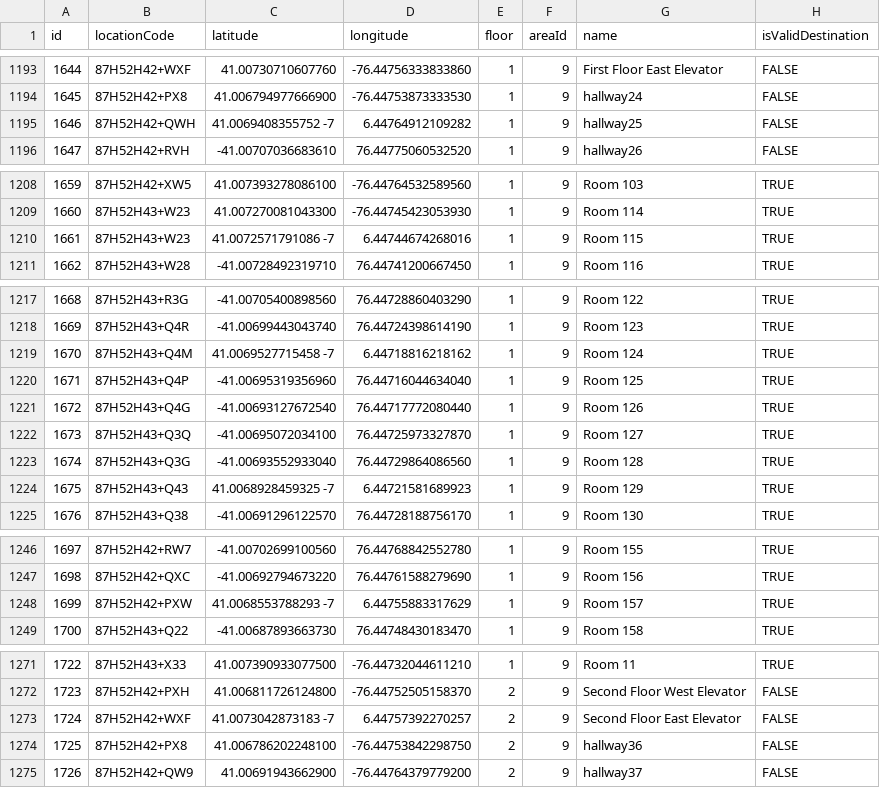
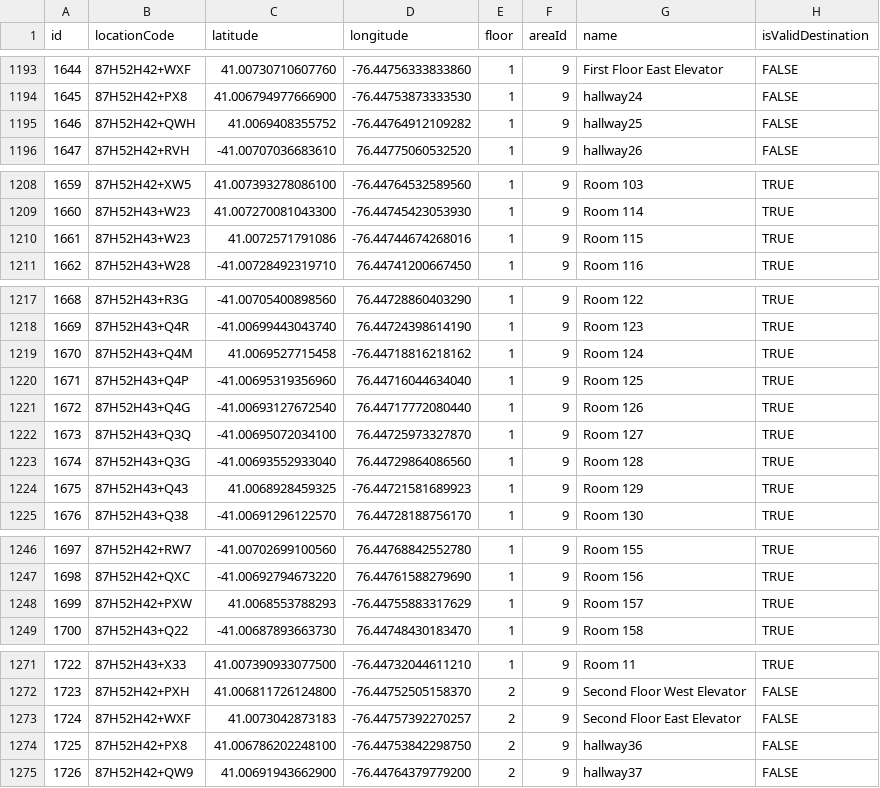
Before and after one commit to losingfayth/oose-campus-map, a CSV file: db/csvs/Location.csv, drawn as a sheet; only a part is shown, gaps mark what is left out.

Commit message:
Added a couple sanity checks + fixed a few malformed entries in Locations.csv

```diff
--- a/db/csvs/Location.csv
+++ b/db/csvs/Location.csv
@@ -1194,3 +1194,3 @@ id,locationCode,latitude,longitude,floor,areaId,name,isValidDestination
 1645,87H52H42+PX8,41.006794977666900,-76.44753873333530,1,9,hallway24,FALSE
-1646,87H52H42+QWH,41.0069408355752 -7,6.44764912109282,1,9,hallway25,FALSE
+1646,87H52H42+QWH,41.0069408355752,-76.44764912109282,1,9,hallway25,FALSE
 1647,87H52H42+RVH,-41.00707036683610,76.44775060532520,1,9,hallway26,FALSE
@@ -1209,3 +1209,3 @@ id,locationCode,latitude,longitude,floor,areaId,name,isValidDestination
 1660,87H52H43+W23,41.007270081043300,-76.44745423053930,1,9,Room 114,TRUE
-1661,87H52H43+W23,41.0072571791086 -7,6.44744674268016,1,9,Room 115,TRUE
+1661,87H52H43+W23,41.0072571791086,-76.44744674268016,1,9,Room 115,TRUE
 1662,87H52H43+W28,-41.00728492319710,76.44741200667450,1,9,Room 116,TRUE
@@ -1218,3 +1218,3 @@ id,locationCode,latitude,longitude,floor,areaId,name,isValidDestination
 1669,87H52H43+Q4R,-41.00699443043740,76.44724398614190,1,9,Room 123,TRUE
-1670,87H52H43+Q4M,41.0069527715458 -7,6.44718816218162,1,9,Room 124,TRUE
+1670,87H52H43+Q4M,41.0069527715458,-76.44718816218162,1,9,Room 124,TRUE
 1671,87H52H43+Q4P,-41.00695319356960,76.44716044634040,1,9,Room 125,TRUE
@@ -1223,3 +1223,3 @@ id,locationCode,latitude,longitude,floor,areaId,name,isValidDestination
 1674,87H52H43+Q3G,-41.00693552933040,76.44729864086560,1,9,Room 128,TRUE
-1675,87H52H43+Q43,41.0068928459325 -7,6.44721581689923,1,9,Room 129,TRUE
+1675,87H52H43+Q43,41.0068928459325,-76.44721581689923,1,9,Room 129,TRUE
 1676,87H52H43+Q38,-41.00691296122570,76.44728188756170,1,9,Room 130,TRUE
@@ -1247,3 +1247,3 @@ id,locationCode,latitude,longitude,floor,areaId,name,isValidDestination
 1698,87H52H42+QXC,-41.00692794673220,76.44761588279690,1,9,Room 156,TRUE
-1699,87H52H42+PXW,41.0068553788293 -7,6.44755883317629,1,9,Room 157,TRUE
+1699,87H52H42+PXW,41.0068553788293,-76.44755883317629,1,9,Room 157,TRUE
 1700,87H52H43+Q22,-41.00687893663730,76.44748430183470,1,9,Room 158,TRUE
@@ -1272,3 +1272,3 @@ id,locationCode,latitude,longitude,floor,areaId,name,isValidDestination
 1723,87H52H42+PXH,41.006811726124800,-76.44752505158370,2,9,Second Floor West Elevator,FALSE
-1724,87H52H42+WXF,41.0073042873183 -7,6.44757392270257,2,9,Second Floor East Elevator,FALSE
+1724,87H52H42+WXF,41.0073042873183,-76.44757392270257,2,9,Second Floor East Elevator,FALSE
 1725,87H52H42+PX8,41.006786202248100,-76.44753842298750,2,9,hallway36,FALSE
```
Also changed, not shown: 1 other file.
